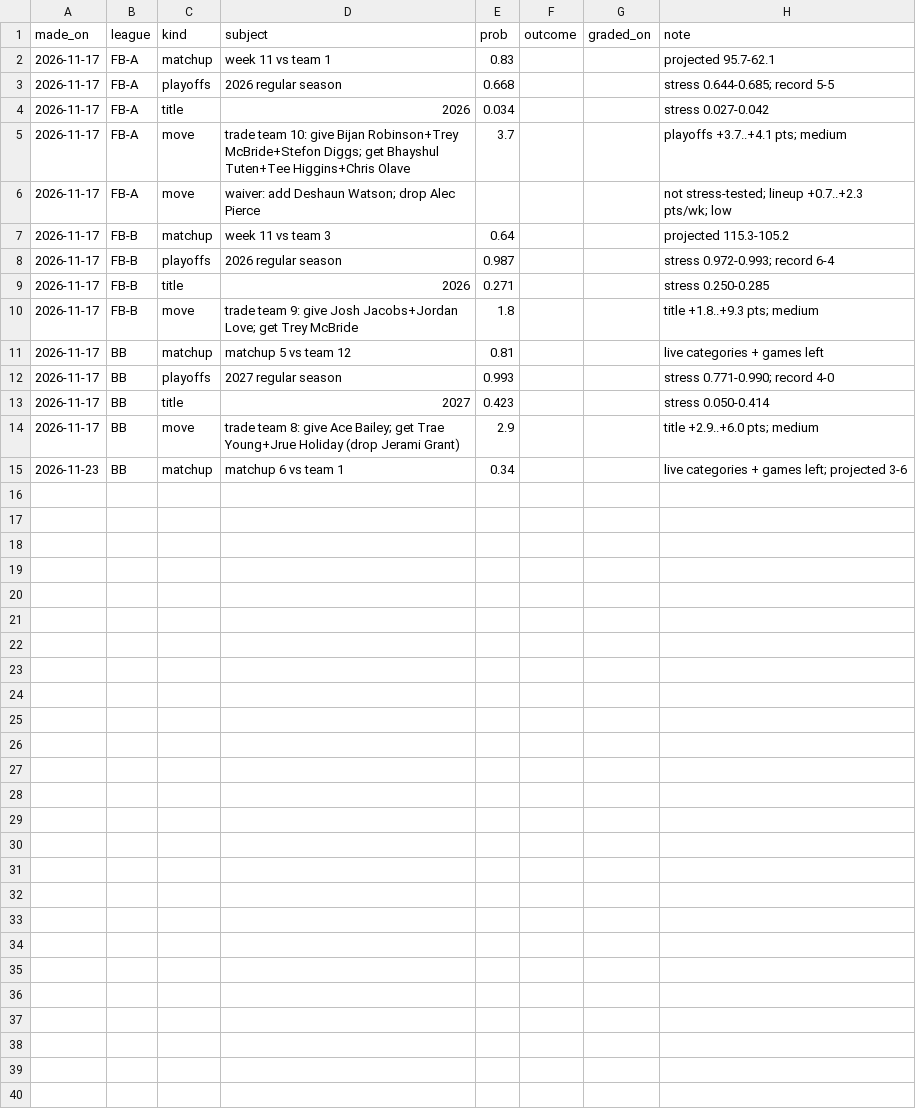
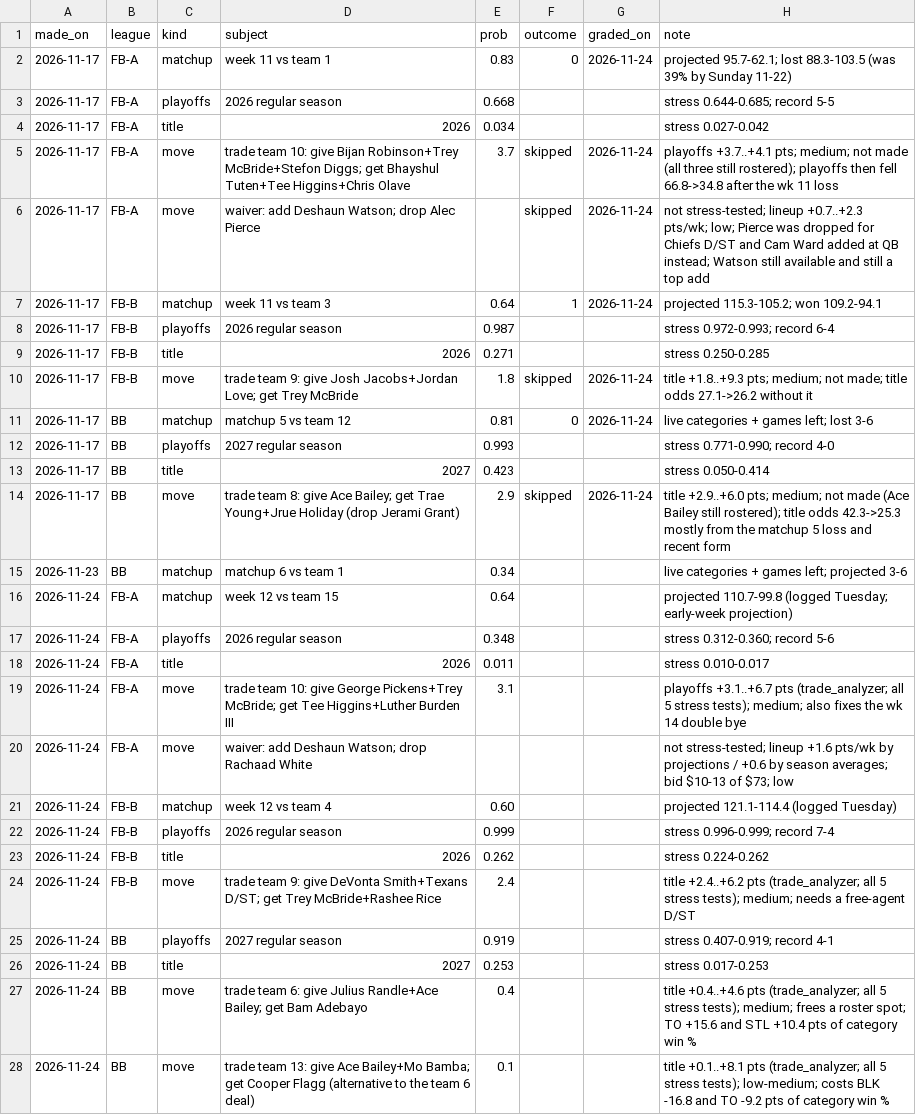
Before and after one commit to devintruefi/ESPN_Fantasy, a CSV file: journal/predictions.csv, drawn as a sheet.

```diff
--- a/journal/predictions.csv
+++ b/journal/predictions.csv
@@ -1,15 +1,28 @@
 made_on,league,kind,subject,prob,outcome,graded_on,note
-2026-11-17,FB-A,matchup,week 11 vs team 1,0.83,,,projected 95.7-62.1
+2026-11-17,FB-A,matchup,week 11 vs team 1,0.83,0,2026-11-24,projected 95.7-62.1; lost 88.3-103.5 (was 39% by Sunday 11-22)
 2026-11-17,FB-A,playoffs,2026 regular season,0.668,,,stress 0.644-0.685; record 5-5
 2026-11-17,FB-A,title,2026,0.034,,,stress 0.027-0.042
-2026-11-17,FB-A,move,trade team 10: give Bijan Robinson+Trey McBride+Stefon Diggs; get Bhayshul Tuten+Tee Higgins+Chris Olave,3.7,,,playoffs +3.7..+4.1 pts; medium
-2026-11-17,FB-A,move,waiver: add Deshaun Watson; drop Alec Pierce,,,,not stress-tested; lineup +0.7..+2.3 pts/wk; low
-2026-11-17,FB-B,matchup,week 11 vs team 3,0.64,,,projected 115.3-105.2
+2026-11-17,FB-A,move,trade team 10: give Bijan Robinson+Trey McBride+Stefon Diggs; get Bhayshul Tuten+Tee Higgins+Chris Olave,3.7,skipped,2026-11-24,playoffs +3.7..+4.1 pts; medium; not made (all three still rostered); playoffs then fell 66.8->34.8 after the wk 11 loss
+2026-11-17,FB-A,move,waiver: add Deshaun Watson; drop Alec Pierce,,skipped,2026-11-24,not stress-tested; lineup +0.7..+2.3 pts/wk; low; Pierce was dropped for Chiefs D/ST and Cam Ward added at QB instead; Watson still available and still a top add
+2026-11-17,FB-B,matchup,week 11 vs team 3,0.64,1,2026-11-24,projected 115.3-105.2; won 109.2-94.1
 2026-11-17,FB-B,playoffs,2026 regular season,0.987,,,stress 0.972-0.993; record 6-4
 2026-11-17,FB-B,title,2026,0.271,,,stress 0.250-0.285
-2026-11-17,FB-B,move,trade team 9: give Josh Jacobs+Jordan Love; get Trey McBride,1.8,,,title +1.8..+9.3 pts; medium
-2026-11-17,BB,matchup,matchup 5 vs team 12,0.81,,,live categories + games left
+2026-11-17,FB-B,move,trade team 9: give Josh Jacobs+Jordan Love; get Trey McBride,1.8,skipped,2026-11-24,title +1.8..+9.3 pts; medium; not made; title odds 27.1->26.2 without it
+2026-11-17,BB,matchup,matchup 5 vs team 12,0.81,0,2026-11-24,live categories + games left; lost 3-6
 2026-11-17,BB,playoffs,2027 regular season,0.993,,,stress 0.771-0.990; record 4-0
 2026-11-17,BB,title,2027,0.423,,,stress 0.050-0.414
-2026-11-17,BB,move,trade team 8: give Ace Bailey; get Trae Young+Jrue Holiday (drop Jerami Grant),2.9,,,title +2.9..+6.0 pts; medium
+2026-11-17,BB,move,trade team 8: give Ace Bailey; get Trae Young+Jrue Holiday (drop Jerami Grant),2.9,skipped,2026-11-24,title +2.9..+6.0 pts; medium; not made (Ace Bailey still rostered); title odds 42.3->25.3 mostly from the matchup 5 loss and recent form
 2026-11-23,BB,matchup,matchup 6 vs team 1,0.34,,,live categories + games left; projected 3-6
+2026-11-24,FB-A,matchup,week 12 vs team 15,0.64,,,projected 110.7-99.8 (logged Tuesday; early-week projection)
+2026-11-24,FB-A,playoffs,2026 regular season,0.348,,,stress 0.312-0.360; record 5-6
+2026-11-24,FB-A,title,2026,0.011,,,stress 0.010-0.017
+2026-11-24,FB-A,move,trade team 10: give George Pickens+Trey McBride; get Tee Higgins+Luther Burden III,3.1,,,playoffs +3.1..+6.7 pts (trade_analyzer; all 5 stress tests); medium; also fixes the wk 14 double bye
+2026-11-24,FB-A,move,waiver: add Deshaun Watson; drop Rachaad White,,,,not stress-tested; lineup +1.6 pts/wk by projections / +0.6 by season averages; bid $10-13 of $73; low
+2026-11-24,FB-B,matchup,week 12 vs team 4,0.60,,,projected 121.1-114.4 (logged Tuesday)
+2026-11-24,FB-B,playoffs,2026 regular season,0.999,,,stress 0.996-0.999; record 7-4
+2026-11-24,FB-B,title,2026,0.262,,,stress 0.224-0.262
+2026-11-24,FB-B,move,trade team 9: give DeVonta Smith+Texans D/ST; get Trey McBride+Rashee Rice,2.4,,,title +2.4..+6.2 pts (trade_analyzer; all 5 stress tests); medium; needs a free-agent D/ST
+2026-11-24,BB,playoffs,2027 regular season,0.919,,,stress 0.407-0.919; record 4-1
+2026-11-24,BB,title,2027,0.253,,,stress 0.017-0.253
+2026-11-24,BB,move,trade team 6: give Julius Randle+Ace Bailey; get Bam Adebayo,0.4,,,title +0.4..+4.6 pts (trade_analyzer; all 5 stress tests); medium; frees a roster spot; TO +15.6 and STL +10.4 pts of category win %
+2026-11-24,BB,move,trade team 13: give Ace Bailey+Mo Bamba; get Cooper Flagg (alternative to the team 6 deal),0.1,,,title +0.1..+8.1 pts (trade_analyzer; all 5 stress tests); low-medium; costs BLK -16.8 and TO -9.2 pts of category win %
```
Also changed, not shown: 1 other file.
